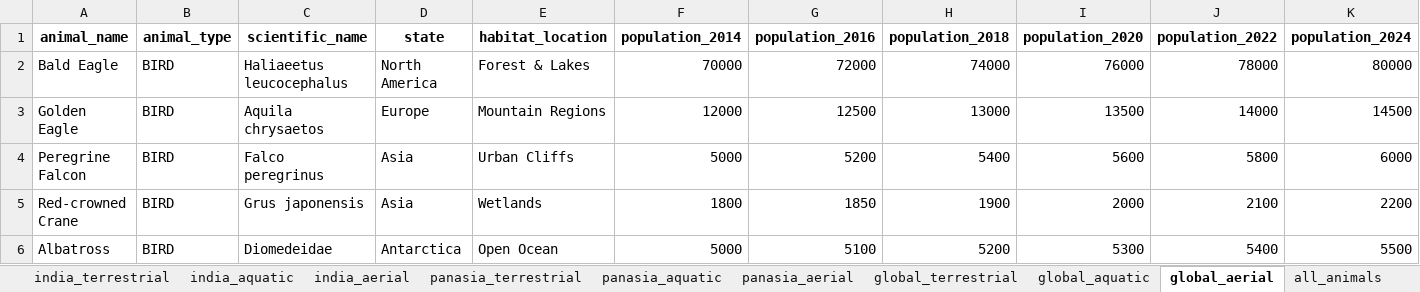
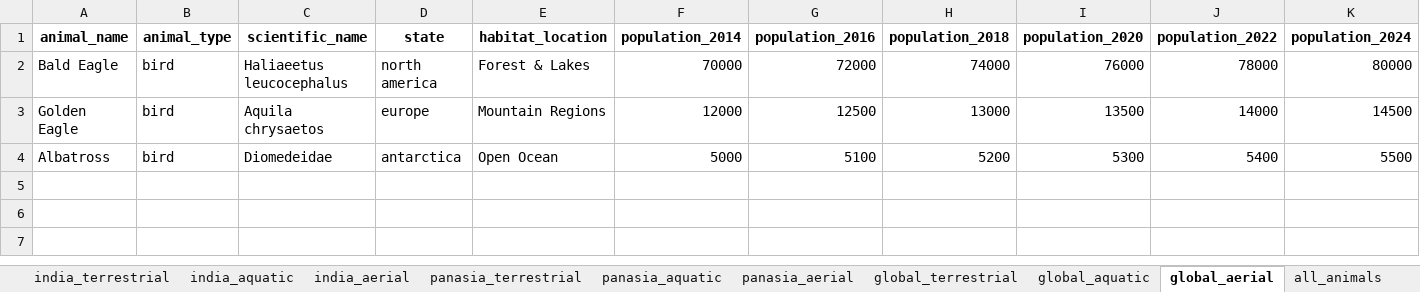
Before and after one commit to shrutisarjare/endangered-species, an Excel workbook: backend/data/processed/animals.xlsx, sheet global_aerial, drawn as a sheet; only a part is shown; values as stored, in another font and other column widths than the file's, no borders; removed rows and columns are numbered as before the commit, all else as after; rows hold the shown columns only; the diff names each change by its address in the sheet, - before the commit and + after, or states it on an @@ line.

```diff
--- a/backend/data/processed/animals.xlsx (sheet global_aerial)
+++ b/backend/data/processed/animals.xlsx (sheet global_aerial)
-B2:B3 (animal_type): BIRD
+B2:B3 (animal_type): bird
-D2 (state): North America
+D2 (state): north america
-D3 (state): Europe
+D3 (state): europe
-row 4: Peregrine Falcon | BIRD | Falco peregrinus | Asia | Urban Cliffs | 5000 | 5200 | 5400 | 5600 | 5800 | 6000
-row 5: Red-crowned Crane | BIRD | Grus japonensis | Asia | Wetlands | 1800 | 1850 | 1900 | 2000 | 2100 | 2200
-B4 (animal_type): BIRD
+B4 (animal_type): bird
-D4 (state): Antarctica
+D4 (state): antarctica
```
Also changed, not shown: sheet all_animals, sheet india_terrestrial, sheet panasia_aquatic, sheet india_aerial, sheet panasia_terrestrial, sheet global_terrestrial, 3 more sheets, 20 other files.
